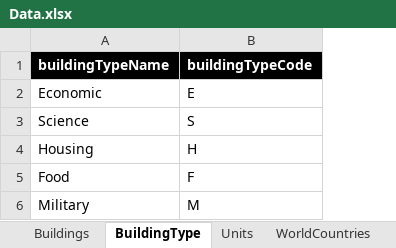
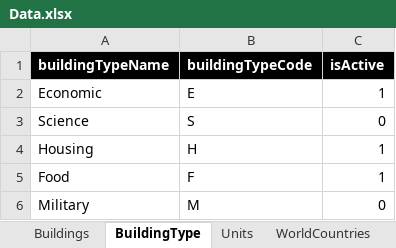
Before and after one commit to zhaolinxu/WorldConqueror, an Excel workbook: Notes/Data.xlsx, sheet BuildingType, drawn as a sheet; values as stored, in another font and other column widths than the file's, no borders; the diff names each change by its address in the sheet, - before the commit and + after, or states it on an @@ line.

Commit message:
Finished connecting Buildings to excel

```diff
--- a/Notes/Data.xlsx (sheet BuildingType)
+++ b/Notes/Data.xlsx (sheet BuildingType)
+column C (isActive), rows 2-6: 1 | 0 | 1 | 1 | 0
```
Also changed, not shown: 2 other files.
